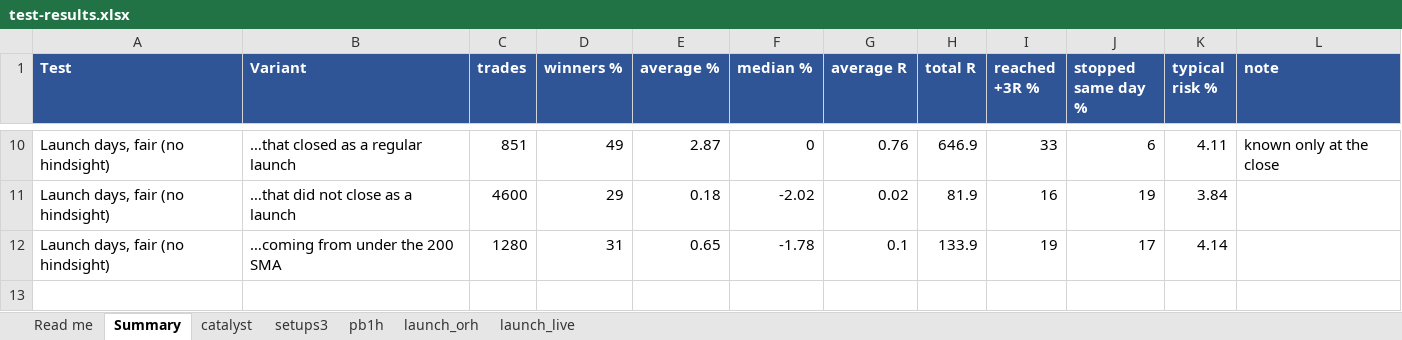
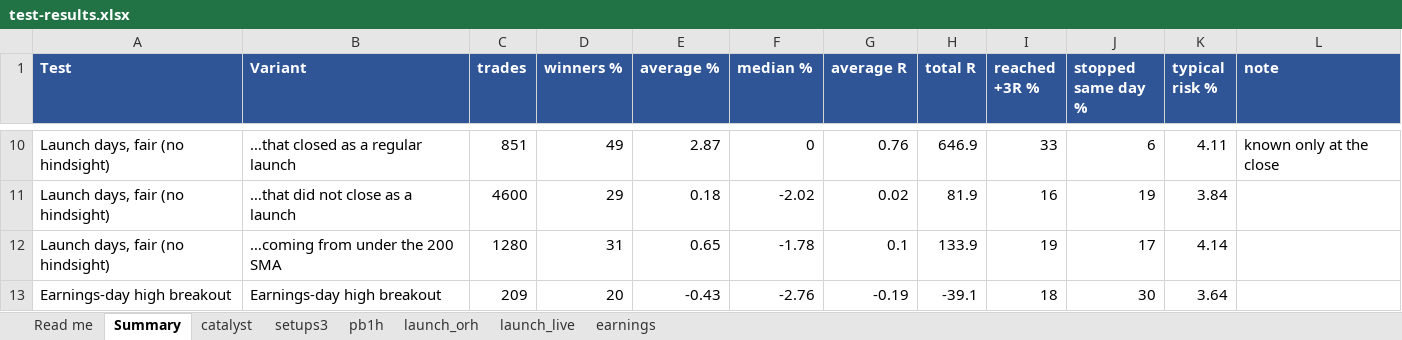
Before and after one commit to goattrader40-lgtm/radar-close-snapshots, an Excel workbook: tools/test-results.xlsx, sheet Summary, drawn as a sheet; only a part is shown, gaps mark what is left out; values as stored, in another font and other column widths than the file's, no borders; the diff names each change by its address in the sheet, - before the commit and + after, or states it on an @@ line.

```diff
--- a/tools/test-results.xlsx (sheet Summary)
+++ b/tools/test-results.xlsx (sheet Summary)
+sheet tab: earnings
+row 13: Earnings-day high breakout | Earnings-day high breakout | 209 | 20 | -0.43 | -2.76 | -0.19 | -39.1 | 18 | 30 | 3.64
```
Also changed, not shown: sheet Read me.
